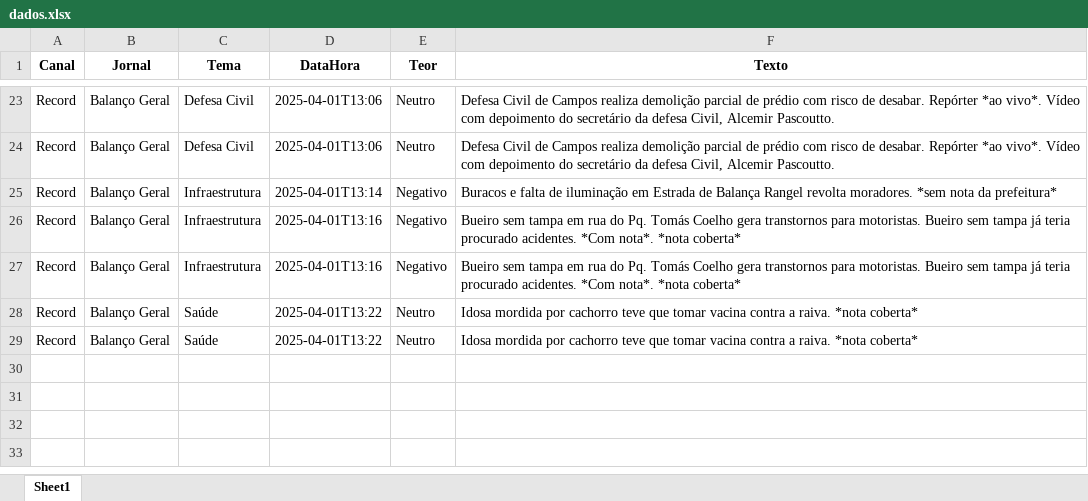
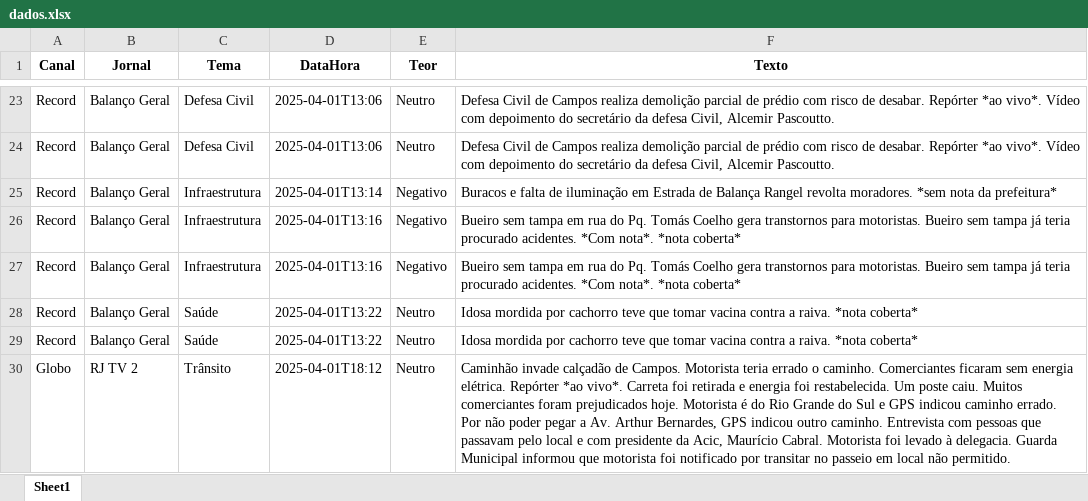
Before and after one commit to Marocosz/webdashtv, an Excel workbook: dados.xlsx, sheet Sheet1, drawn as a sheet; only a part is shown, gaps mark what is left out; values as stored, in another font and other column widths than the file's, no borders; the diff names each change by its address in the sheet, - before the commit and + after, or states it on an @@ line.

Commit message:
Atualização automática do arquivo Excel

```diff
--- a/dados.xlsx (sheet Sheet1)
+++ b/dados.xlsx (sheet Sheet1)
+row 30: Globo | RJ TV 2 | Trânsito | 2025-04-01T18:12 | Neutro | Caminhão invade calçadão de Campos. Motorista teria errado o caminho. Comerciantes ficaram sem energia elétrica. Repórter *ao vivo*. Carreta foi retirada e energia foi restabelecida. Um poste caiu. Muitos comerciantes foram prejudicados hoje. Motorista é do Rio Grande do Sul e GPS indicou caminho errado. Por não poder pegar a Av. Arthur Bernardes, GPS indicou outro caminho. Entrevista com pessoas que passavam pelo local e com presidente da Acic, Maurício Cabral. Motorista foi levado à delegacia. Guarda Municipal informou que motorista foi notificado por transitar no passeio em local não permitido.
```
